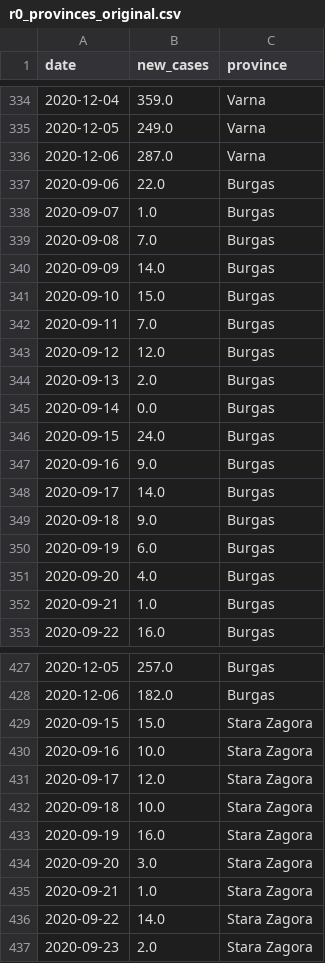
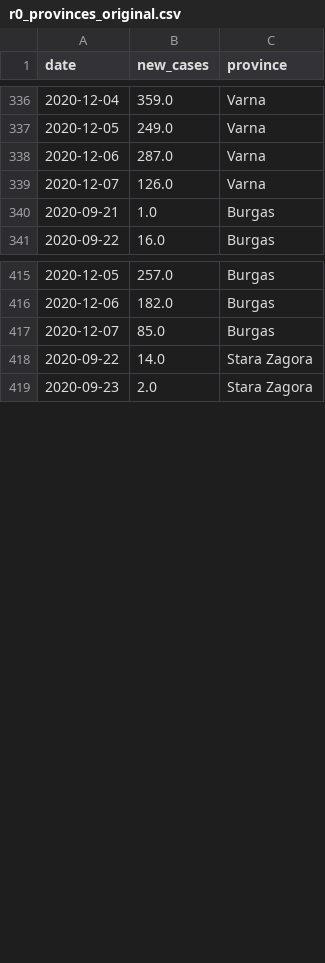
Before and after one commit to svilens/covid-bulgaria, a CSV file: dash_data/r0_provinces_original.csv, drawn as a sheet; only a part is shown, gaps mark what is left out; the diff covers the shown part only.

```diff
--- a/dash_data/r0_provinces_original.csv
+++ b/dash_data/r0_provinces_original.csv
@@ -336,17 +338,3 @@ date,new_cases,province
 2020-12-06,287.0,Varna
-2020-09-06,22.0,Burgas
-2020-09-07,1.0,Burgas
-2020-09-08,7.0,Burgas
-2020-09-09,14.0,Burgas
-2020-09-10,15.0,Burgas
-2020-09-11,7.0,Burgas
-2020-09-12,12.0,Burgas
-2020-09-13,2.0,Burgas
-2020-09-14,0.0,Burgas
-2020-09-15,24.0,Burgas
-2020-09-16,9.0,Burgas
-2020-09-17,14.0,Burgas
-2020-09-18,9.0,Burgas
-2020-09-19,6.0,Burgas
-2020-09-20,4.0,Burgas
+2020-12-07,126.0,Varna
 2020-09-21,1.0,Burgas
@@ -428,9 +416,3 @@ date,new_cases,province
 2020-12-06,182.0,Burgas
-2020-09-15,15.0,Stara Zagora
-2020-09-16,10.0,Stara Zagora
-2020-09-17,12.0,Stara Zagora
-2020-09-18,10.0,Stara Zagora
-2020-09-19,16.0,Stara Zagora
-2020-09-20,3.0,Stara Zagora
-2020-09-21,1.0,Stara Zagora
+2020-12-07,85.0,Burgas
 2020-09-22,14.0,Stara Zagora
```
Also changed, not shown: 26 added rows elsewhere in this file, dash_data/arima_provinces.csv, dash_data/r0_provinces_smoothed.csv, 12 other files.
